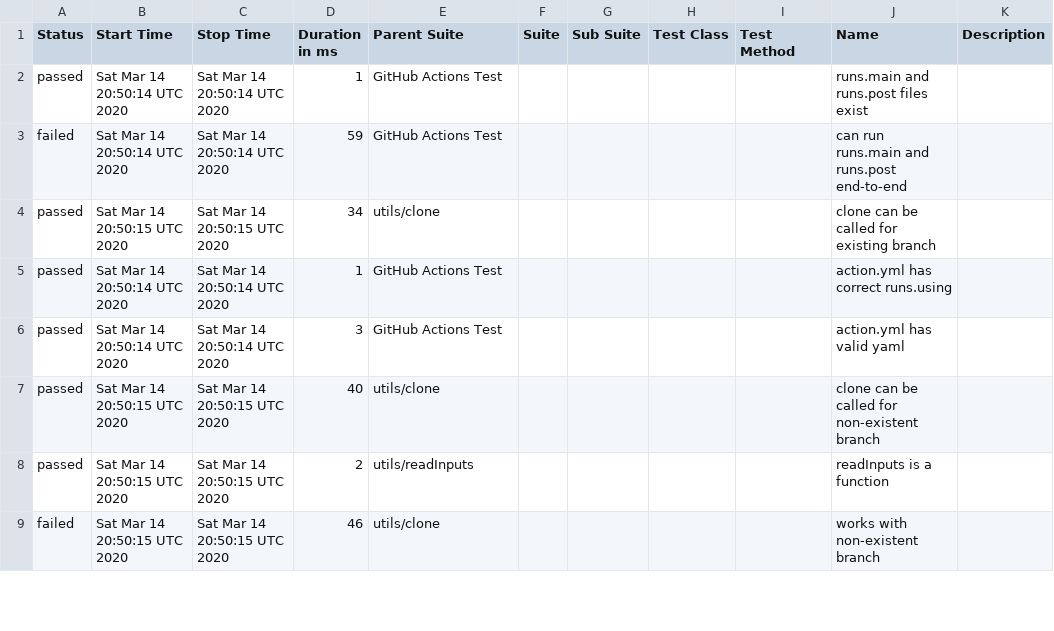
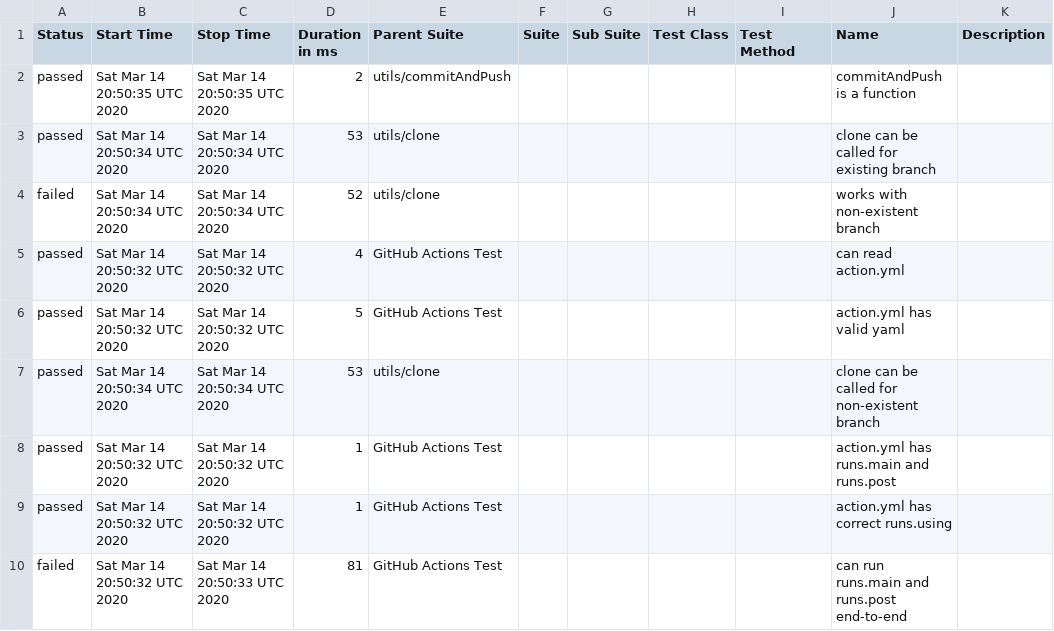
Before and after one commit to cinderblock/github-action-working-directory, a CSV file: allure-report/data/suites.csv, drawn as a sheet; only a part is shown; the diff covers the shown part only.

```diff
--- a/allure-report/data/suites.csv
+++ b/allure-report/data/suites.csv
@@ -1,9 +1,10 @@
 "Status","Start Time","Stop Time","Duration in ms","Parent Suite","Suite","Sub Suite","Test Class","Test Method","Name","Description"
-"passed","Sat Mar 14 20:50:14 UTC 2020","Sat Mar 14 20:50:14 UTC 2020","1","GitHub Actions Test","","","","","runs.main and runs.post files exist",""
-"failed","Sat Mar 14 20:50:14 UTC 2020","Sat Mar 14 20:50:14 UTC 2020","59","GitHub Actions Test","","","","","can run runs.main and runs.post end-to-end",""
-"passed","Sat Mar 14 20:50:15 UTC 2020","Sat Mar 14 20:50:15 UTC 2020","34","utils/clone","","","","","clone can be called for existing branch",""
-"passed","Sat Mar 14 20:50:14 UTC 2020","Sat Mar 14 20:50:14 UTC 2020","1","GitHub Actions Test","","","","","action.yml has correct runs.using",""
-"passed","Sat Mar 14 20:50:14 UTC 2020","Sat Mar 14 20:50:14 UTC 2020","3","GitHub Actions Test","","","","","action.yml has valid yaml",""
-"passed","Sat Mar 14 20:50:15 UTC 2020","Sat Mar 14 20:50:15 UTC 2020","40","utils/clone","","","","","clone can be called for non-existent branch",""
-"passed","Sat Mar 14 20:50:15 UTC 2020","Sat Mar 14 20:50:15 UTC 2020","2","utils/readInputs","","","","","readInputs is a function",""
-"failed","Sat Mar 14 20:50:15 UTC 2020","Sat Mar 14 20:50:15 UTC 2020","46","utils/clone","","","","","works with non-existent branch",""
+"passed","Sat Mar 14 20:50:35 UTC 2020","Sat Mar 14 20:50:35 UTC 2020","2","utils/commitAndPush","","","","","commitAndPush is a function",""
+"passed","Sat Mar 14 20:50:34 UTC 2020","Sat Mar 14 20:50:34 UTC 2020","53","utils/clone","","","","","clone can be called for existing branch",""
+"failed","Sat Mar 14 20:50:34 UTC 2020","Sat Mar 14 20:50:34 UTC 2020","52","utils/clone","","","","","works with non-existent branch",""
+"passed","Sat Mar 14 20:50:32 UTC 2020","Sat Mar 14 20:50:32 UTC 2020","4","GitHub Actions Test","","","","","can read action.yml",""
+"passed","Sat Mar 14 20:50:32 UTC 2020","Sat Mar 14 20:50:32 UTC 2020","5","GitHub Actions Test","","","","","action.yml has valid yaml",""
+"passed","Sat Mar 14 20:50:34 UTC 2020","Sat Mar 14 20:50:34 UTC 2020","53","utils/clone","","","","","clone can be called for non-existent branch",""
+"passed","Sat Mar 14 20:50:32 UTC 2020","Sat Mar 14 20:50:32 UTC 2020","1","GitHub Actions Test","","","","","action.yml has runs.main and runs.post",""
+"passed","Sat Mar 14 20:50:32 UTC 2020","Sat Mar 14 20:50:32 UTC 2020","1","GitHub Actions Test","","","","","action.yml has correct runs.using",""
+"failed","Sat Mar 14 20:50:32 UTC 2020","Sat Mar 14 20:50:33 UTC 2020","81","GitHub Actions Test","","","","","can run runs.main and runs.post end-to-end",""
```
Also changed, not shown: 1 removed row and 17 edited cells elsewhere in this file, 35 other files.
